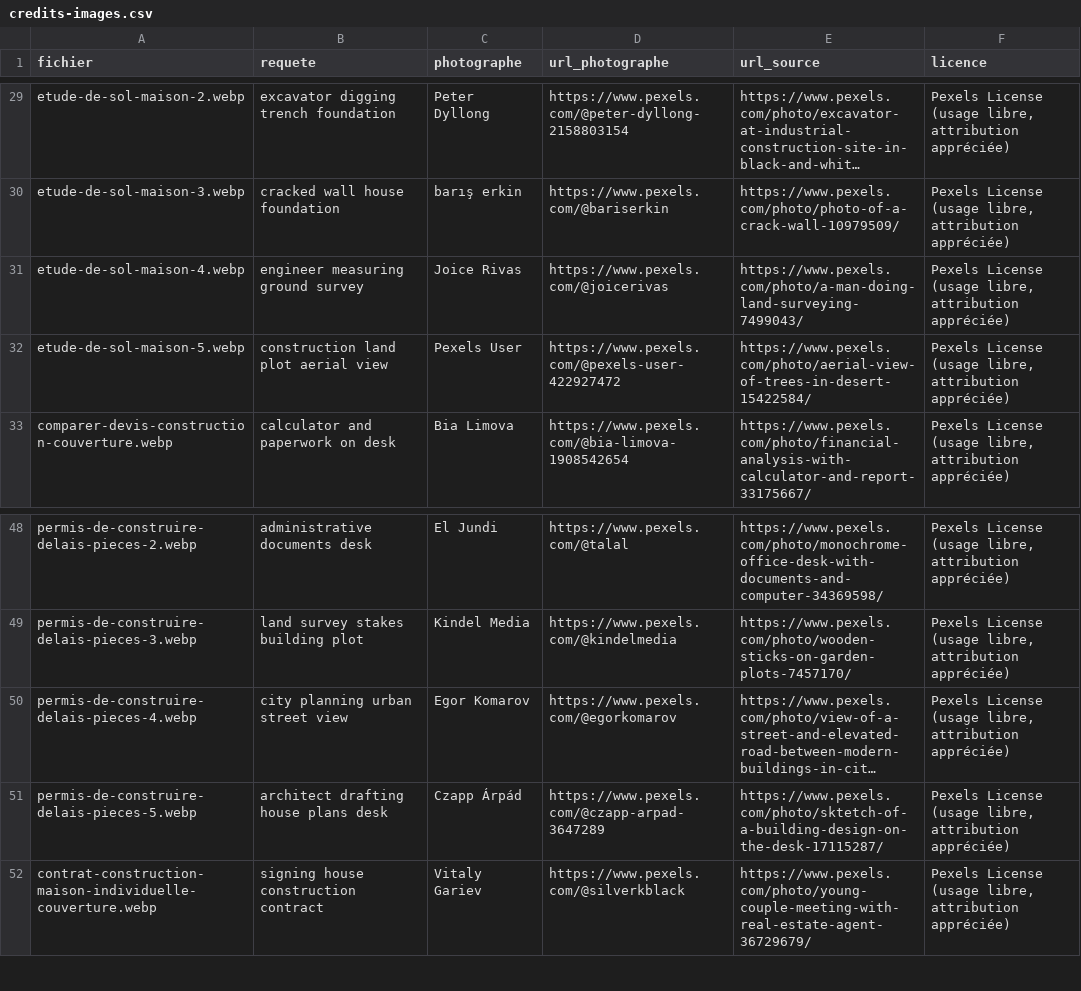
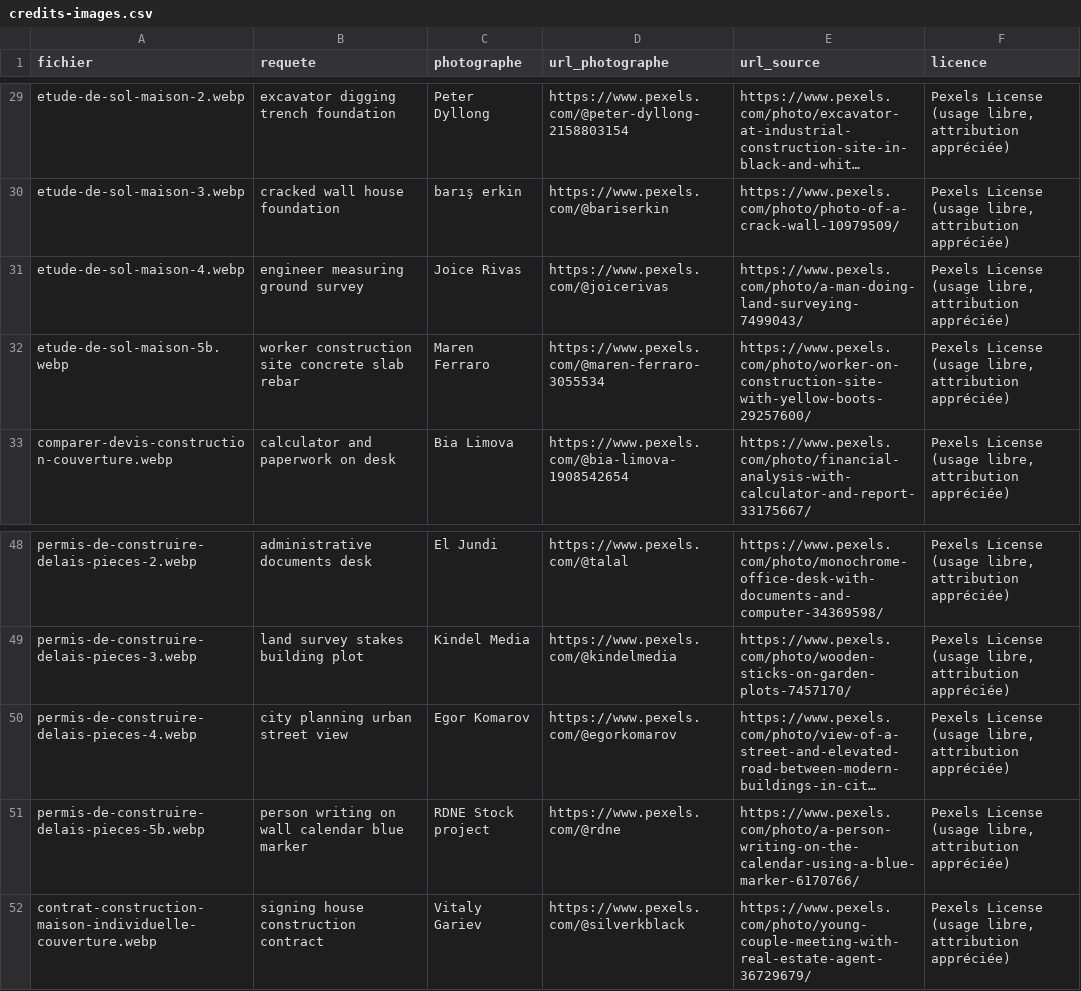
Before and after one commit to Rabary17/besthomeproject.com, a CSV file: credits-images.csv, drawn as a sheet; only a part is shown, gaps mark what is left out; long unchanged cells end in …; removed rows and columns are numbered as before the commit, all else as after; the diff names each change by its address in the sheet, - before the commit and + after, or states it on an @@ line.

```diff
--- a/credits-images.csv
+++ b/credits-images.csv
-row 32: etude-de-sol-maison-5.webp | construction land plot aerial view | Pexels User | https://www.pexels.com/@pexels-user-422927472 | https://www.pexels.com/photo/aerial-view-of-trees-in-desert-15422584/ | Pexels License (usage libre, attribution appréciée)
+row 32: etude-de-sol-maison-5b.webp | worker construction site concrete slab rebar | Maren Ferraro | https://www.pexels.com/@maren-ferraro-3055534 | https://www.pexels.com/photo/worker-on-construction-site-with-yellow-boots-29257600/ | Pexels License (usage libre, attribution appréciée)
-row 51: permis-de-construire-delais-pieces-5.webp | architect drafting house plans desk | Czapp Árpád | https://www.pexels.com/@czapp-arpad-3647289 | https://www.pexels.com/photo/sktetch-of-a-building-design-on-the-desk-17115287/ | Pexels License (usage libre, attribution appréciée)
+row 51: permis-de-construire-delais-pieces-5b.webp | person writing on wall calendar blue marker | RDNE Stock project | https://www.pexels.com/@rdne | https://www.pexels.com/photo/a-person-writing-on-the-calendar-using-a-blue-marker-6170766/ | Pexels License (usage libre, attribution appréciée)
```
Also changed, not shown: 6 other files.
